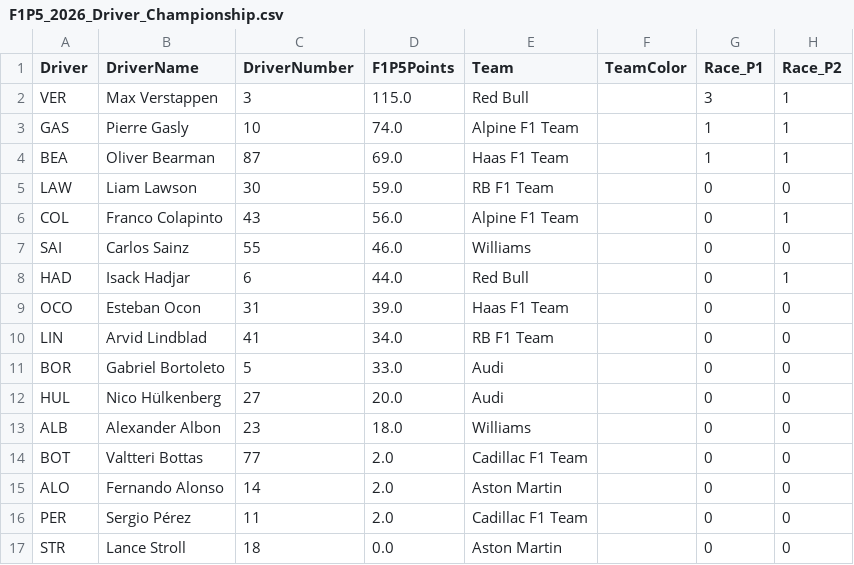
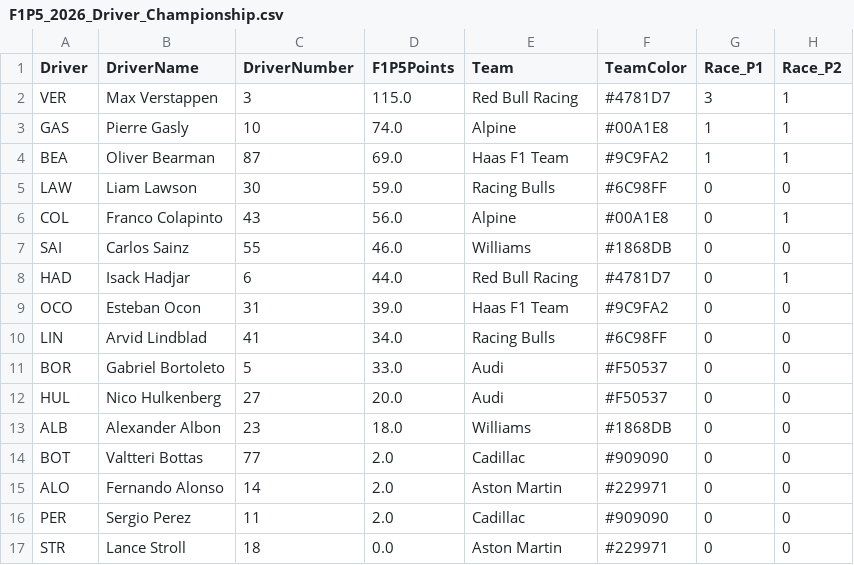
Before and after one commit to CraigAT/F1P5-Standings, a CSV file: Data/F1P5_2026_Driver_Championship.csv, drawn as a sheet; only a part is shown; the diff names each change by its address in the sheet, - before the commit and + after, or states it on an @@ line.

```diff
--- a/Data/F1P5_2026_Driver_Championship.csv
+++ b/Data/F1P5_2026_Driver_Championship.csv
-E2 (Team): Red Bull
+E2 (Team): Red Bull Racing
-F2 (TeamColor): (empty)
+F2 (TeamColor): #4781D7
-E3 (Team): Alpine F1 Team
+E3 (Team): Alpine
-F3 (TeamColor): (empty)
+F3 (TeamColor): #00A1E8
-F4 (TeamColor): (empty)
+F4 (TeamColor): #9C9FA2
-E5 (Team): RB F1 Team
+E5 (Team): Racing Bulls
-F5 (TeamColor): (empty)
+F5 (TeamColor): #6C98FF
-E6 (Team): Alpine F1 Team
+E6 (Team): Alpine
-F6 (TeamColor): (empty)
+F6 (TeamColor): #00A1E8
-F7 (TeamColor): (empty)
+F7 (TeamColor): #1868DB
-E8 (Team): Red Bull
+E8 (Team): Red Bull Racing
-F8 (TeamColor): (empty)
+F8 (TeamColor): #4781D7
-F9 (TeamColor): (empty)
+F9 (TeamColor): #9C9FA2
-E10 (Team): RB F1 Team
+E10 (Team): Racing Bulls
-F10 (TeamColor): (empty)
+F10 (TeamColor): #6C98FF
-F11:F12 (TeamColor): (empty)
+F11:F12 (TeamColor): #F50537
-B12 (DriverName): Nico Hülkenberg
+B12 (DriverName): Nico Hulkenberg
-F13 (TeamColor): (empty)
+F13 (TeamColor): #1868DB
-E14 (Team): Cadillac F1 Team
+E14 (Team): Cadillac
-F14 (TeamColor): (empty)
+F14 (TeamColor): #909090
-F15 (TeamColor): (empty)
+F15 (TeamColor): #229971
-B16 (DriverName): Sergio Pérez
+B16 (DriverName): Sergio Perez
-E16 (Team): Cadillac F1 Team
+E16 (Team): Cadillac
-F16 (TeamColor): (empty)
+F16 (TeamColor): #909090
-F17 (TeamColor): (empty)
+F17 (TeamColor): #229971
```
Also changed, not shown: Data/F1P5_2026_Race_Results.csv, Data/F1P5_2026_Sprint_Results.csv, 2 other files.
